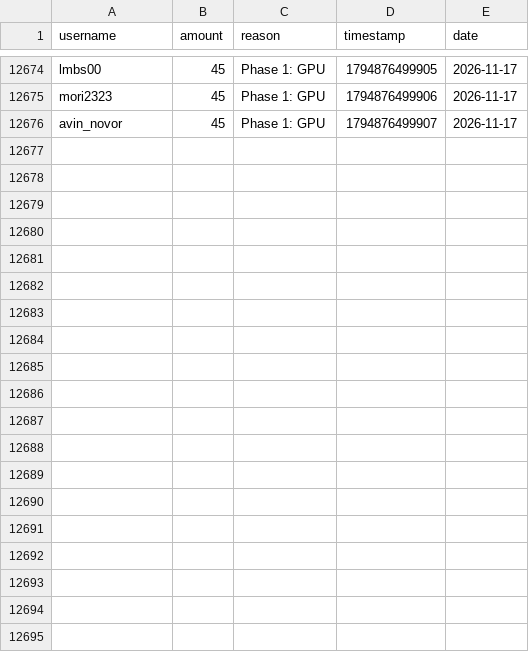
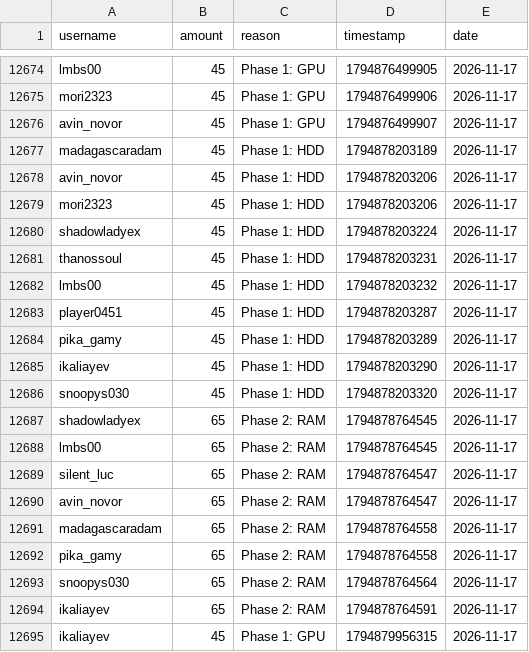
Before and after one commit to zosky/zoskyCube-archive, a CSV file: data/bootloop-handouts-2026-11.csv, drawn as a sheet; only a part is shown, gaps mark what is left out; the diff covers the shown part only; the diff names each change by its address in the sheet, - before the commit and + after, or states it on an @@ line.

Commit message:
CSV++ 2026-11 handouts[+43310] redeems[0] badges[0] vodvoteHs[0] gauntletVotes[+4] bootloop[+2] bootloopHandouts[+30] vodvoteGames[+1122]

```diff
--- a/data/bootloop-handouts-2026-11.csv
+++ b/data/bootloop-handouts-2026-11.csv
+row 12677: madagascaradam | 45 | Phase 1: HDD | 1794878203189 | 2026-11-17
+row 12678: avin_novor | 45 | Phase 1: HDD | 1794878203206 | 2026-11-17
+row 12679: mori2323 | 45 | Phase 1: HDD | 1794878203206 | 2026-11-17
+row 12680: shadowladyex | 45 | Phase 1: HDD | 1794878203224 | 2026-11-17
+row 12681: thanossoul | 45 | Phase 1: HDD | 1794878203231 | 2026-11-17
+row 12682: lmbs00 | 45 | Phase 1: HDD | 1794878203232 | 2026-11-17
+row 12683: player0451 | 45 | Phase 1: HDD | 1794878203287 | 2026-11-17
+row 12684: pika_gamy | 45 | Phase 1: HDD | 1794878203289 | 2026-11-17
+row 12685: ikaliayev | 45 | Phase 1: HDD | 1794878203290 | 2026-11-17
+row 12686: snoopys030 | 45 | Phase 1: HDD | 1794878203320 | 2026-11-17
+row 12687: shadowladyex | 65 | Phase 2: RAM | 1794878764545 | 2026-11-17
+row 12688: lmbs00 | 65 | Phase 2: RAM | 1794878764545 | 2026-11-17
+row 12689: silent_luc | 65 | Phase 2: RAM | 1794878764547 | 2026-11-17
+row 12690: avin_novor | 65 | Phase 2: RAM | 1794878764547 | 2026-11-17
+row 12691: madagascaradam | 65 | Phase 2: RAM | 1794878764558 | 2026-11-17
+row 12692: pika_gamy | 65 | Phase 2: RAM | 1794878764558 | 2026-11-17
+row 12693: snoopys030 | 65 | Phase 2: RAM | 1794878764564 | 2026-11-17
+row 12694: ikaliayev | 65 | Phase 2: RAM | 1794878764591 | 2026-11-17
+row 12695: ikaliayev | 45 | Phase 1: GPU | 1794879956315 | 2026-11-17
```
Also changed, not shown: 11 added rows elsewhere in this file, data/bootloop-sessions-2026-11.csv, data/gauntlet-votes-2026-11.csv, 2 other files.
